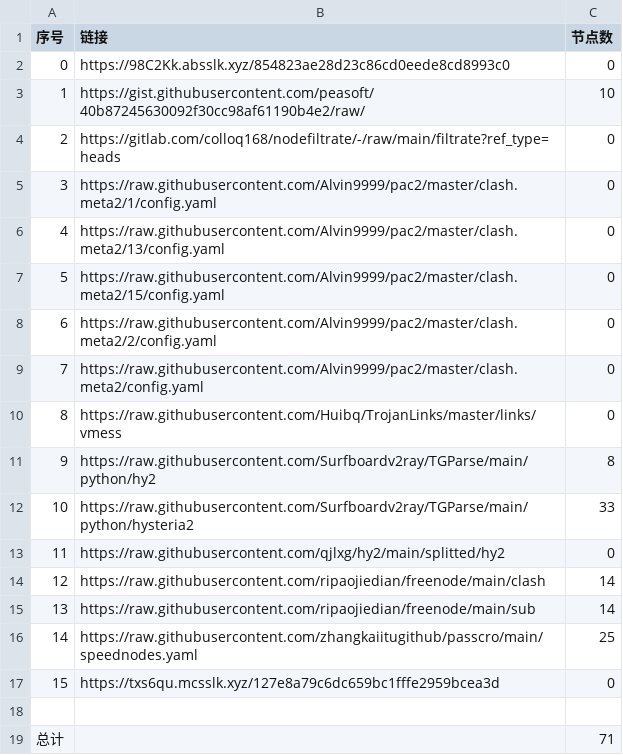
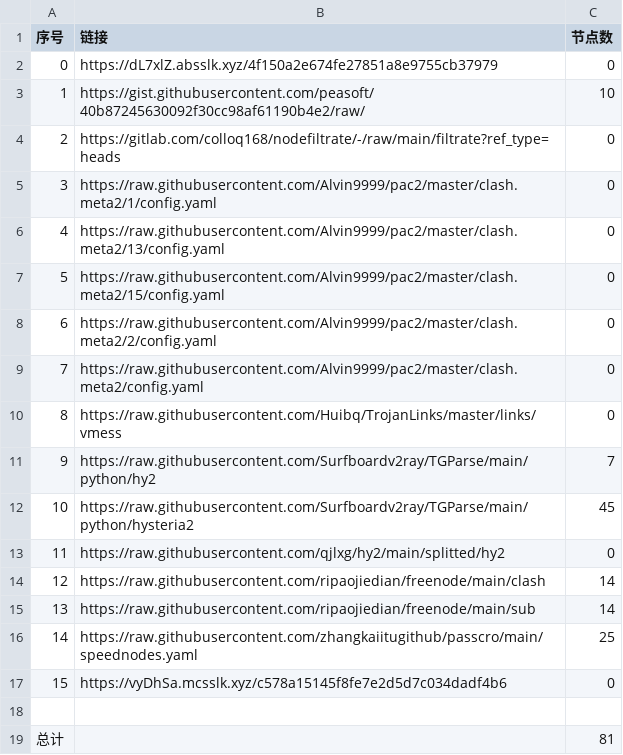
Before and after one commit to ohay5128/NoMoreWalls, a CSV file: list_result.csv, drawn as a sheet.

```diff
--- a/list_result.csv
+++ b/list_result.csv
@@ -1,3 +1,3 @@
 序号,链接,节点数
-0,https://98C2Kk.absslk.xyz/854823ae28d23c86cd0eede8cd8993c0,0
+0,https://dL7xlZ.absslk.xyz/4f150a2e674fe27851a8e9755cb37979,0
 1,https://gist.githubusercontent.com/peasoft/40b87245630092f30cc98af61190b4e2/raw/,10
@@ -10,4 +10,4 @@
 8,https://raw.githubusercontent.com/Huibq/TrojanLinks/master/links/vmess,0
-9,https://raw.githubusercontent.com/Surfboardv2ray/TGParse/main/python/hy2,8
-10,https://raw.githubusercontent.com/Surfboardv2ray/TGParse/main/python/hysteria2,33
+9,https://raw.githubusercontent.com/Surfboardv2ray/TGParse/main/python/hy2,7
+10,https://raw.githubusercontent.com/Surfboardv2ray/TGParse/main/python/hysteria2,45
 11,https://raw.githubusercontent.com/qjlxg/hy2/main/splitted/hy2,0
@@ -16,4 +16,4 @@
 14,https://raw.githubusercontent.com/zhangkaiitugithub/passcro/main/speednodes.yaml,25
-15,https://txs6qu.mcsslk.xyz/127e8a79c6dc659bc1fffe2959bcea3d,0
+15,https://vyDhSa.mcsslk.xyz/c578a15145f8fe7e2d5d7c034dadf4b6,0
 
-总计,,71
+总计,,81
```
Also changed, not shown: 7 other files.
